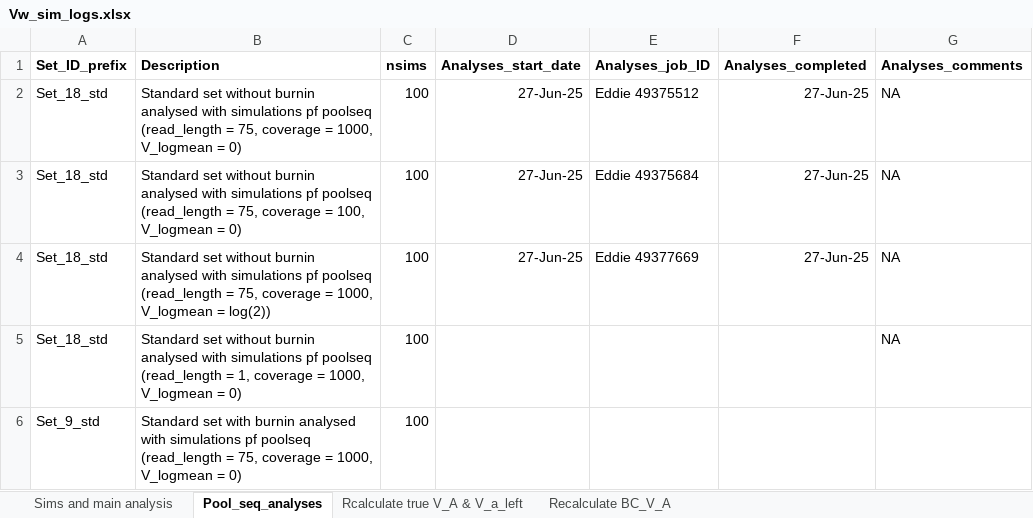
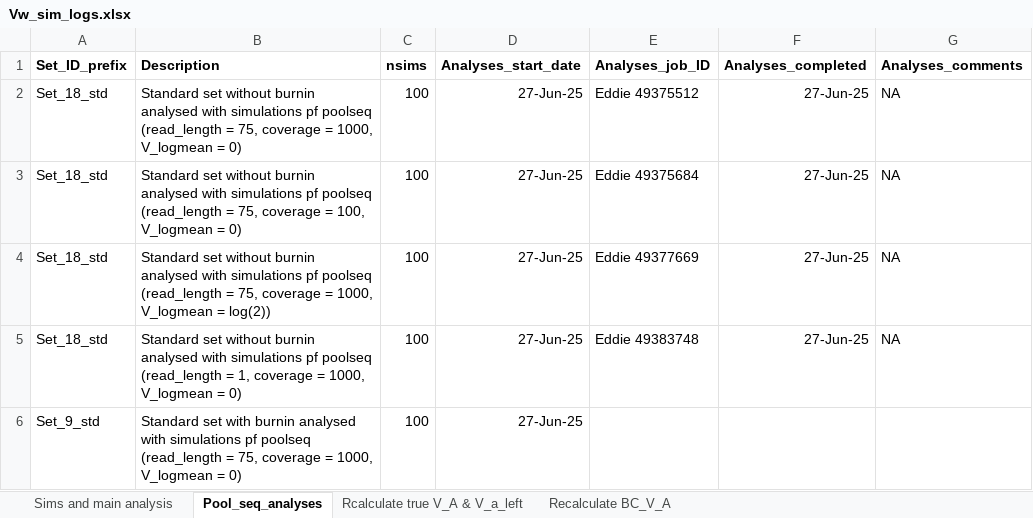
Before and after one commit to manas-ga/Va_simulations, an Excel workbook: 3_logs/Vw_sim_logs.xlsx, sheet Pool_seq_analyses, drawn as a sheet; values as stored, in another font and other column widths than the file's, no borders; the diff names each change by its address in the sheet, - before the commit and + after, or states it on an @@ line.

Commit message:
full_sims pool_seq params

```diff
--- a/3_logs/Vw_sim_logs.xlsx (sheet Pool_seq_analyses)
+++ b/3_logs/Vw_sim_logs.xlsx (sheet Pool_seq_analyses)
-D5:D6 (Analyses_start_date): (empty)
+D5:D6 (Analyses_start_date): 27-Jun-25
-E5 (Analyses_job_ID): (empty)
+E5 (Analyses_job_ID): Eddie 49383748
-F5 (Analyses_completed): (empty)
+F5 (Analyses_completed): 27-Jun-25
```
Also changed, not shown: 3 other files.
